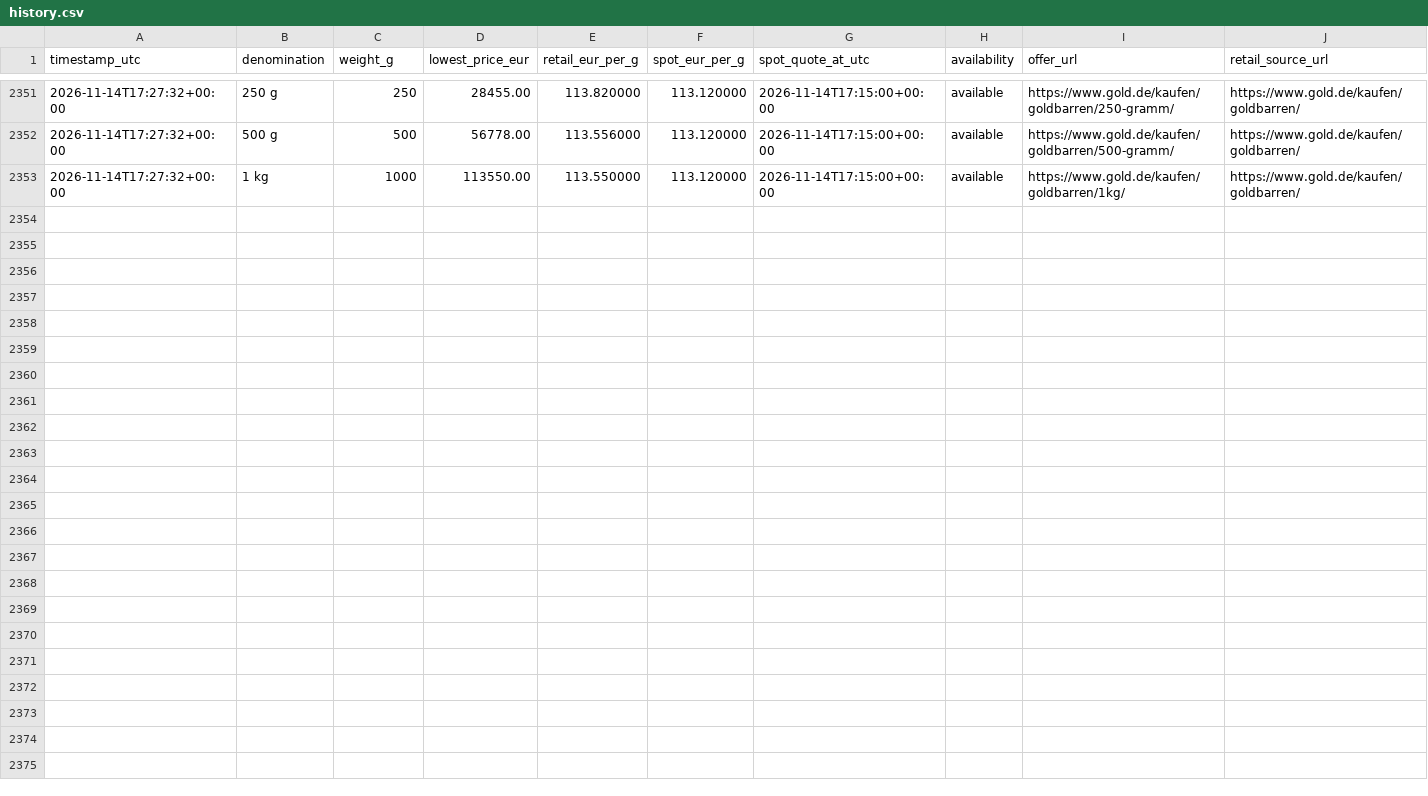
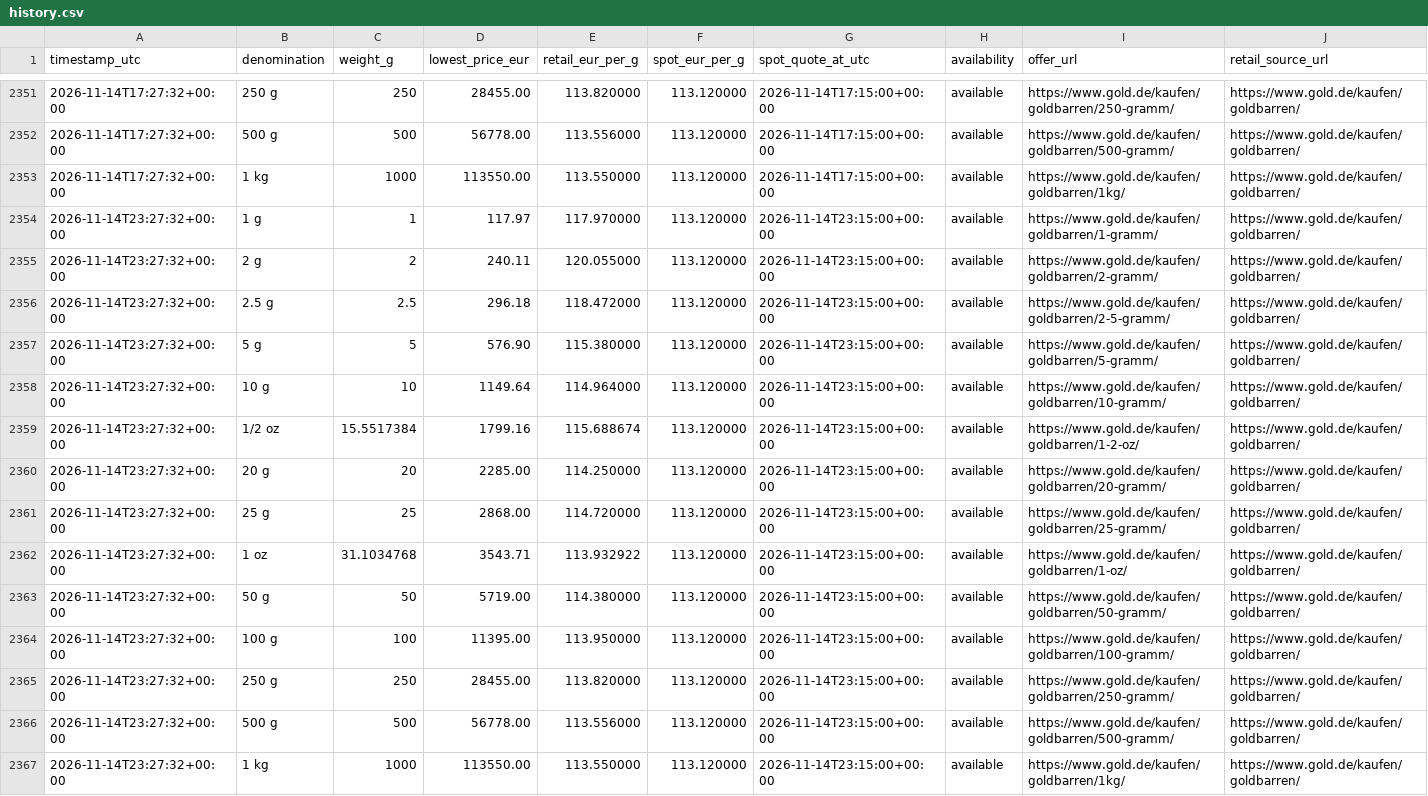
Before and after one commit to ShabazAfraj/gold-price-dashboard, a CSV file: public/data/history.csv, drawn as a sheet; only a part is shown, gaps mark what is left out; rows hold the shown columns only; the diff names each change by its address in the sheet, - before the commit and + after, or states it on an @@ line.

```diff
--- a/public/data/history.csv
+++ b/public/data/history.csv
+row 2354: 2026-11-14T23:27:32+00:00 | 1 g | 1 | 117.97 | 117.970000 | 113.120000 | 2026-11-14T23:15:00+00:00 | available | https://www.gold.de/kaufen/goldbarren/1-gramm/ | https://www.gold.de/kaufen/goldbarren/
+row 2355: 2026-11-14T23:27:32+00:00 | 2 g | 2 | 240.11 | 120.055000 | 113.120000 | 2026-11-14T23:15:00+00:00 | available | https://www.gold.de/kaufen/goldbarren/2-gramm/ | https://www.gold.de/kaufen/goldbarren/
+row 2356: 2026-11-14T23:27:32+00:00 | 2.5 g | 2.5 | 296.18 | 118.472000 | 113.120000 | 2026-11-14T23:15:00+00:00 | available | https://www.gold.de/kaufen/goldbarren/2-5-gramm/ | https://www.gold.de/kaufen/goldbarren/
+row 2357: 2026-11-14T23:27:32+00:00 | 5 g | 5 | 576.90 | 115.380000 | 113.120000 | 2026-11-14T23:15:00+00:00 | available | https://www.gold.de/kaufen/goldbarren/5-gramm/ | https://www.gold.de/kaufen/goldbarren/
+row 2358: 2026-11-14T23:27:32+00:00 | 10 g | 10 | 1149.64 | 114.964000 | 113.120000 | 2026-11-14T23:15:00+00:00 | available | https://www.gold.de/kaufen/goldbarren/10-gramm/ | https://www.gold.de/kaufen/goldbarren/
+row 2359: 2026-11-14T23:27:32+00:00 | 1/2 oz | 15.5517384 | 1799.16 | 115.688674 | 113.120000 | 2026-11-14T23:15:00+00:00 | available | https://www.gold.de/kaufen/goldbarren/1-2-oz/ | https://www.gold.de/kaufen/goldbarren/
+row 2360: 2026-11-14T23:27:32+00:00 | 20 g | 20 | 2285.00 | 114.250000 | 113.120000 | 2026-11-14T23:15:00+00:00 | available | https://www.gold.de/kaufen/goldbarren/20-gramm/ | https://www.gold.de/kaufen/goldbarren/
+row 2361: 2026-11-14T23:27:32+00:00 | 25 g | 25 | 2868.00 | 114.720000 | 113.120000 | 2026-11-14T23:15:00+00:00 | available | https://www.gold.de/kaufen/goldbarren/25-gramm/ | https://www.gold.de/kaufen/goldbarren/
+row 2362: 2026-11-14T23:27:32+00:00 | 1 oz | 31.1034768 | 3543.71 | 113.932922 | 113.120000 | 2026-11-14T23:15:00+00:00 | available | https://www.gold.de/kaufen/goldbarren/1-oz/ | https://www.gold.de/kaufen/goldbarren/
+row 2363: 2026-11-14T23:27:32+00:00 | 50 g | 50 | 5719.00 | 114.380000 | 113.120000 | 2026-11-14T23:15:00+00:00 | available | https://www.gold.de/kaufen/goldbarren/50-gramm/ | https://www.gold.de/kaufen/goldbarren/
+row 2364: 2026-11-14T23:27:32+00:00 | 100 g | 100 | 11395.00 | 113.950000 | 113.120000 | 2026-11-14T23:15:00+00:00 | available | https://www.gold.de/kaufen/goldbarren/100-gramm/ | https://www.gold.de/kaufen/goldbarren/
+row 2365: 2026-11-14T23:27:32+00:00 | 250 g | 250 | 28455.00 | 113.820000 | 113.120000 | 2026-11-14T23:15:00+00:00 | available | https://www.gold.de/kaufen/goldbarren/250-gramm/ | https://www.gold.de/kaufen/goldbarren/
+row 2366: 2026-11-14T23:27:32+00:00 | 500 g | 500 | 56778.00 | 113.556000 | 113.120000 | 2026-11-14T23:15:00+00:00 | available | https://www.gold.de/kaufen/goldbarren/500-gramm/ | https://www.gold.de/kaufen/goldbarren/
+row 2367: 2026-11-14T23:27:32+00:00 | 1 kg | 1000 | 113550.00 | 113.550000 | 113.120000 | 2026-11-14T23:15:00+00:00 | available | https://www.gold.de/kaufen/goldbarren/1kg/ | https://www.gold.de/kaufen/goldbarren/
```
